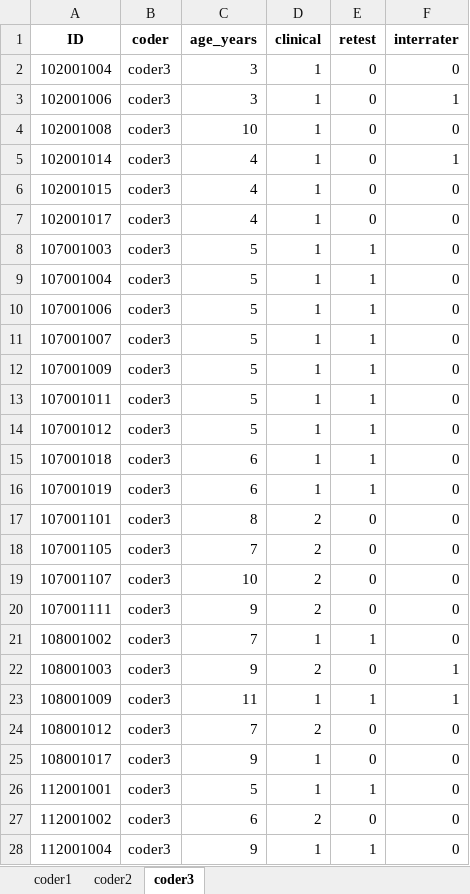
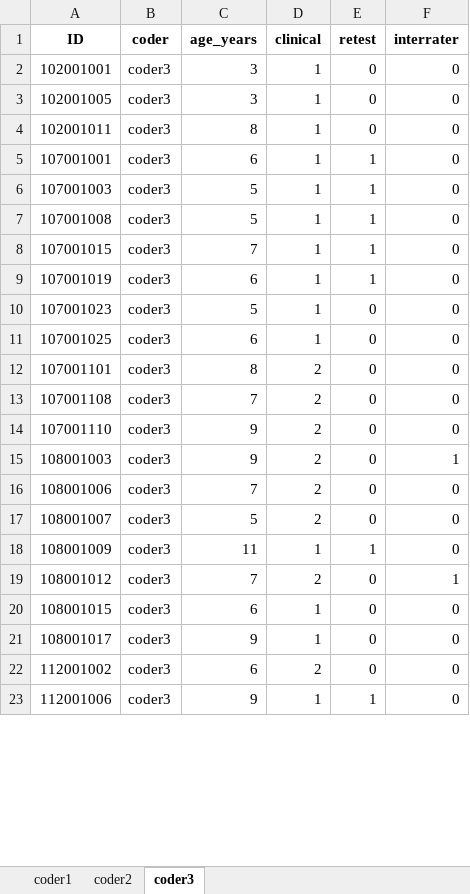
Before and after one commit to wpspublish-public/DSHerzberg-OSEL, an Excel workbook: OUTPUT-FILES/osel-wps-r1-coder-assignments.xlsx, sheet coder3, drawn as a sheet; only a part is shown; values as stored, in another font and other column widths than the file's, no borders; removed rows and columns are numbered as before the commit, all else as after; the diff covers the shown part only; the diff names each change by its address in the sheet, - before the commit and + after, or states it on an @@ line.

```diff
--- a/OUTPUT-FILES/osel-wps-r1-coder-assignments.xlsx (sheet coder3)
+++ b/OUTPUT-FILES/osel-wps-r1-coder-assignments.xlsx (sheet coder3)
-A2 (ID): 102001004
+A2 (ID): 102001001
-A3 (ID): 102001006
+A3 (ID): 102001005
-F3 (interrater): 1
+F3 (interrater): 0
-A4 (ID): 102001008
+A4 (ID): 102001011
-C4 (age_years): 10
+C4 (age_years): 8
-row 5: 102001014 | coder3 | 4 | 1 | 0 | 1
-A5 (ID): 102001015
+A5 (ID): 107001001
-C5 (age_years): 4
+C5 (age_years): 6
-E5 (retest): 0
+E5 (retest): 1
-row 7: 102001017 | coder3 | 4 | 1 | 0 | 0
-A7 (ID): 107001004
+A7 (ID): 107001008
-A8 (ID): 107001006
+A8 (ID): 107001015
-C8 (age_years): 5
+C8 (age_years): 7
-row 11: 107001007 | coder3 | 5 | 1 | 1 | 0
-row 12: 107001009 | coder3 | 5 | 1 | 1 | 0
-row 13: 107001011 | coder3 | 5 | 1 | 1 | 0
-row 14: 107001012 | coder3 | 5 | 1 | 1 | 0
-row 15: 107001018 | coder3 | 6 | 1 | 1 | 0
+row 10: 107001023 | coder3 | 5 | 1 | 0 | 0
+row 11: 107001025 | coder3 | 6 | 1 | 0 | 0
-A13 (ID): 107001105
+A13 (ID): 107001108
-row 19: 107001107 | coder3 | 10 | 2 | 0 | 0
-A14 (ID): 107001111
+A14 (ID): 107001110
-row 21: 108001002 | coder3 | 7 | 1 | 1 | 0
+row 16: 108001006 | coder3 | 7 | 2 | 0 | 0
+row 17: 108001007 | coder3 | 5 | 2 | 0 | 0
-F18 (interrater): 1
+F18 (interrater): 0
-F19 (interrater): 0
+F19 (interrater): 1
+row 20: 108001015 | coder3 | 6 | 1 | 0 | 0
-row 26: 112001001 | coder3 | 5 | 1 | 1 | 0
-A23 (ID): 112001004
+A23 (ID): 112001006
```
Also changed, not shown: 40 added rows, 35 removed rows and 111 edited cells elsewhere in this sheet, sheet coder1, sheet coder2, 8 other files.
